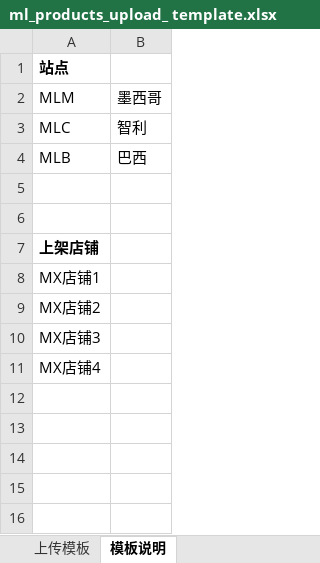
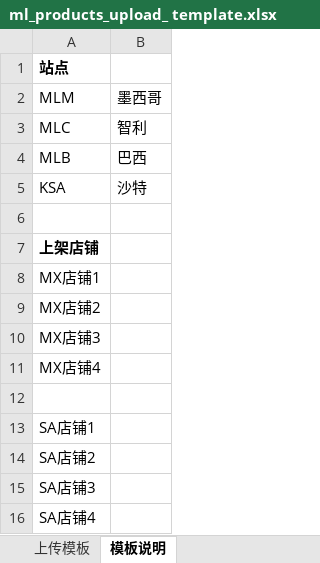
Before and after one commit to ShuhuangSo/casedance, an Excel workbook: media/template/ml_products_upload_ template.xlsx, sheet 模板说明, drawn as a sheet; values as stored, in another font and other column widths than the file's, no borders; the diff names each change by its address in the sheet, - before the commit and + after, or states it on an @@ line.

```diff
--- a/media/template/ml_products_upload_ template.xlsx (sheet 模板说明)
+++ b/media/template/ml_products_upload_ template.xlsx (sheet 模板说明)
-row 5: (empty)
+row 5: KSA | 沙特
+row 12: (empty)
+row 13: SA店铺1
+row 14: SA店铺2
+row 15: SA店铺3
+row 16: SA店铺4
```
Also changed, not shown: sheet 上传模板, 16 other files.
